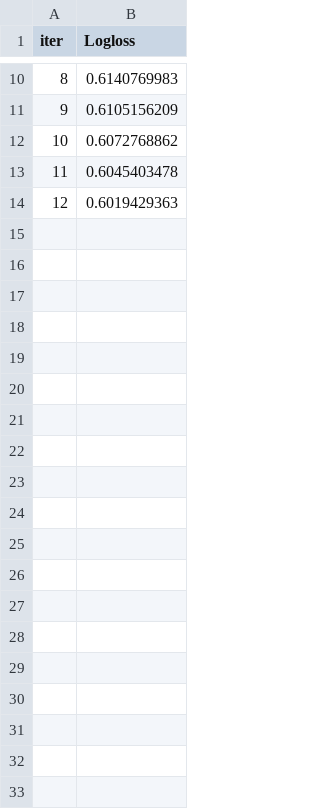
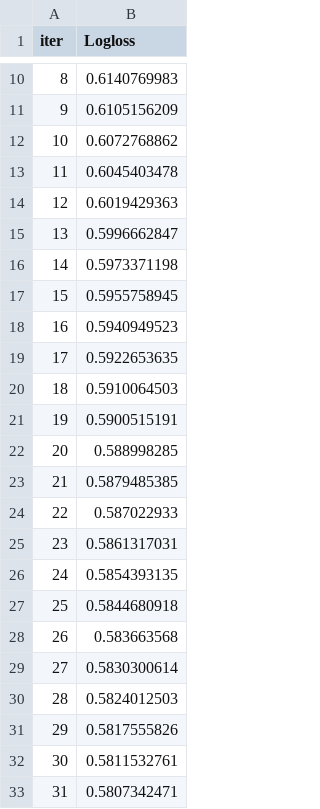
Before and after one commit to mindartyr/iRnWs, a TSV file: search_backend/test_error.tsv, drawn as a sheet; only a part is shown, gaps mark what is left out; the diff covers the shown part only.

```diff
--- a/search_backend/test_error.tsv
+++ b/search_backend/test_error.tsv
@@ -14 +14,20 @@ iter	Logloss
 12	0.6019429363
+13	0.5996662847
+14	0.5973371198
+15	0.5955758945
+16	0.5940949523
+17	0.5922653635
+18	0.5910064503
+19	0.5900515191
+20	0.588998285
+21	0.5879485385
+22	0.587022933
+23	0.5861317031
+24	0.5854393135
+25	0.5844680918
+26	0.583663568
+27	0.5830300614
+28	0.5824012503
+29	0.5817555826
+30	0.5811532761
+31	0.5807342471
```
Also changed, not shown: 18 added rows elsewhere in this file, search_backend/learn_error.tsv, 9 other files.
